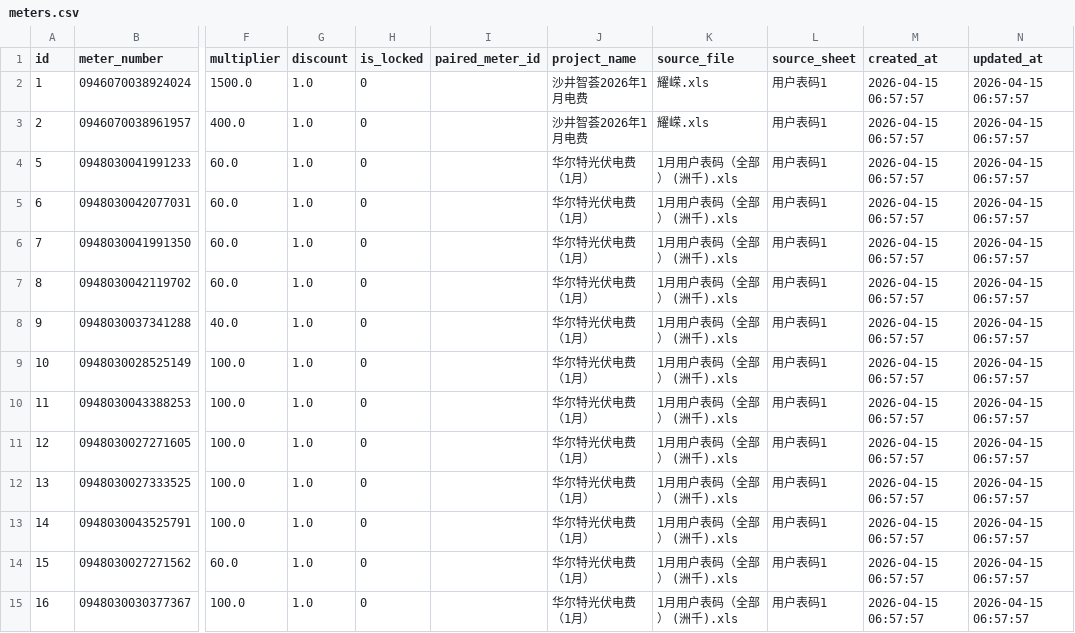
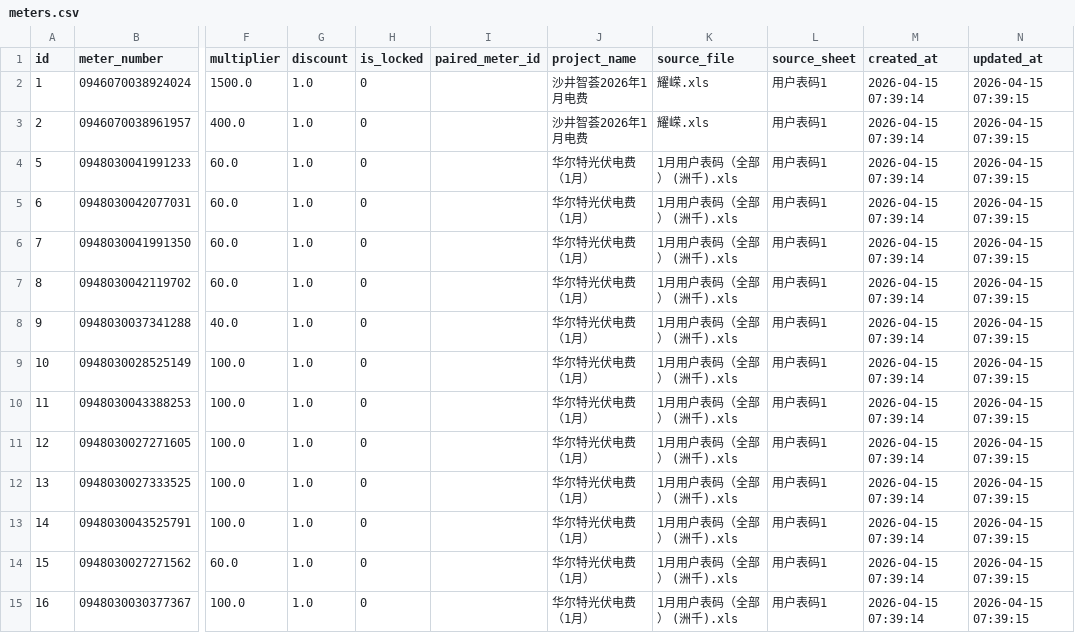
Before and after one commit to hilifer/PowerStat-Analytics, a CSV file: output/data/meters.csv, drawn as a sheet; only a part is shown, gaps mark what is left out; the diff covers the shown part only; the diff names each change by its address in the sheet, - before the commit and + after, or states it on an @@ line.

```diff
--- a/output/data/meters.csv
+++ b/output/data/meters.csv
-M2:M15 (created_at): 2026-04-15 06:57:57
+M2:M15 (created_at): 2026-04-15 07:39:14
-N2:N15 (updated_at): 2026-04-15 06:57:57
+N2:N15 (updated_at): 2026-04-15 07:39:15
```
Also changed, not shown: 56 edited cells elsewhere in this file, output/data/monthly_bill.csv, output/data/monthly_readings.csv, 36 other files.
